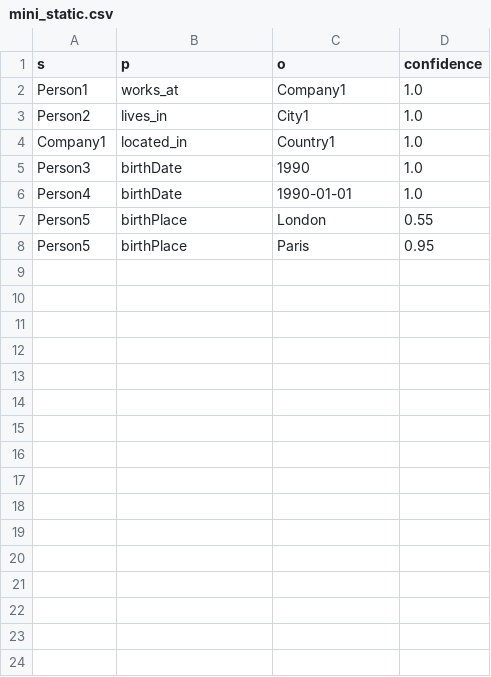
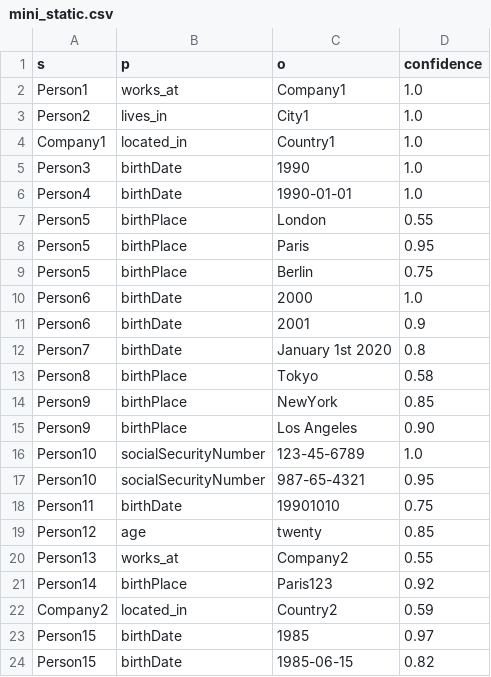
Before and after one commit to its-serah/self-healing-graph-system, a CSV file: data/mini_static.csv, drawn as a sheet.

```diff
--- a/data/mini_static.csv
+++ b/data/mini_static.csv
@@ -8 +8,17 @@ Person5,birthPlace,London,0.55
 Person5,birthPlace,Paris,0.95
+Person5,birthPlace,Berlin,0.75
+Person6,birthDate,2000,1.0
+Person6,birthDate,2001,0.9
+Person7,birthDate,January 1st 2020,0.8
+Person8,birthPlace,Tokyo,0.58
+Person9,birthPlace,NewYork,0.85
+Person9,birthPlace,Los Angeles,0.90
+Person10,socialSecurityNumber,123-45-6789,1.0
+Person10,socialSecurityNumber,987-65-4321,0.95
+Person11,birthDate,19901010,0.75
+Person12,age,twenty,0.85
+Person13,works_at,Company2,0.55
+Person14,birthPlace,Paris123,0.92
+Company2,located_in,Country2,0.59
+Person15,birthDate,1985,0.97
+Person15,birthDate,1985-06-15,0.82
```
Also changed, not shown: 5 other files.
